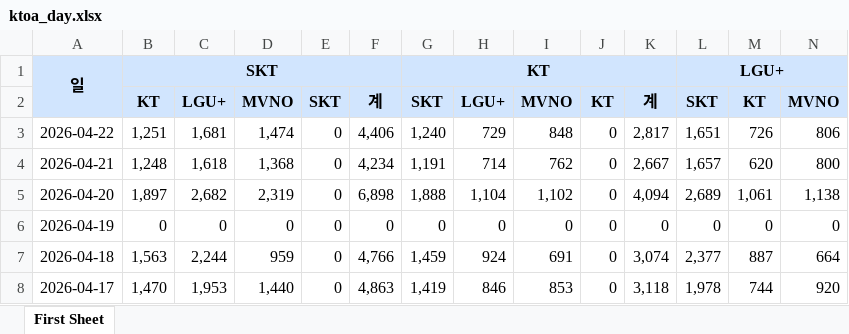
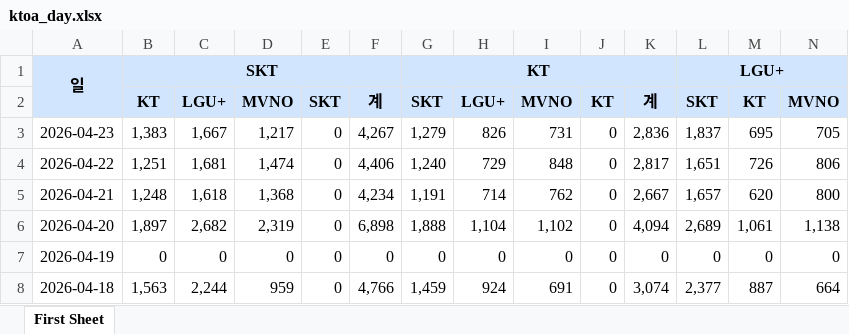
Before and after one commit to leeyoungwoo93/kt-dashboard, an Excel workbook: app/data/ktoa_day.xlsx, sheet First Sheet, drawn as a sheet; only a part is shown; the shorter side is filled out with more unchanged rows; values as stored, in another font and other column widths than the file's, no borders; rows hold the shown columns only; the diff names each change by its address in the sheet, - before the commit and + after, or states it on an @@ line.

```diff
--- a/app/data/ktoa_day.xlsx (sheet First Sheet)
+++ b/app/data/ktoa_day.xlsx (sheet First Sheet)
+row 3: 2026-04-23 | 1,383 | 1,667 | 1,217 | 0 | 4,267 | 1,279 | 826 | 731 | 0 | 2,836 | 1,837 | 695 | 705
```
Also changed, not shown: 5 other files.
